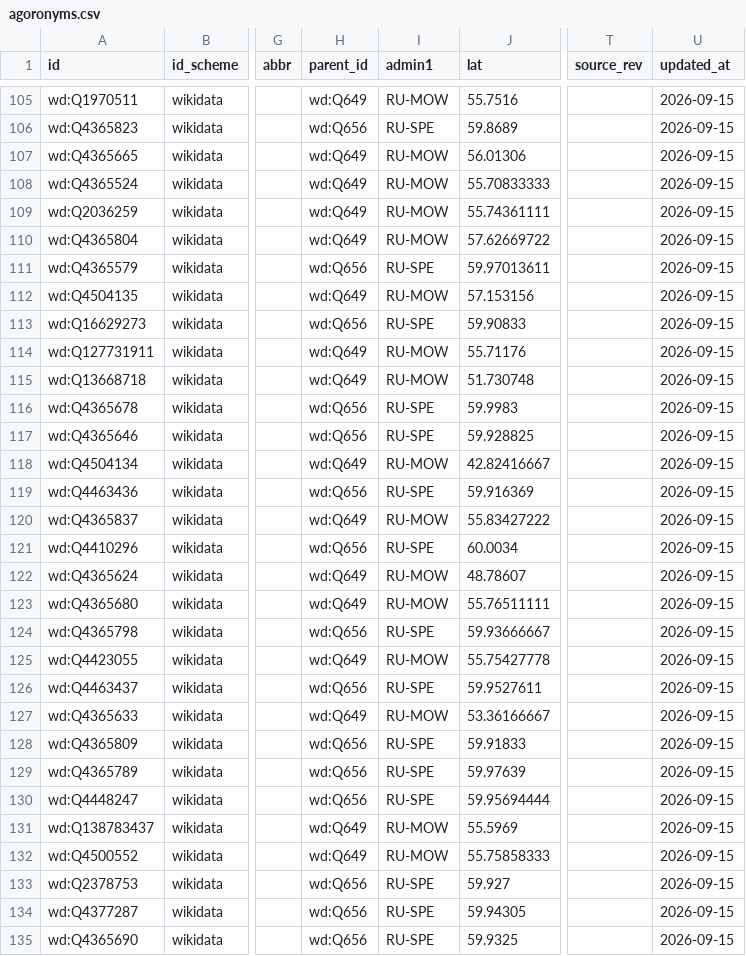
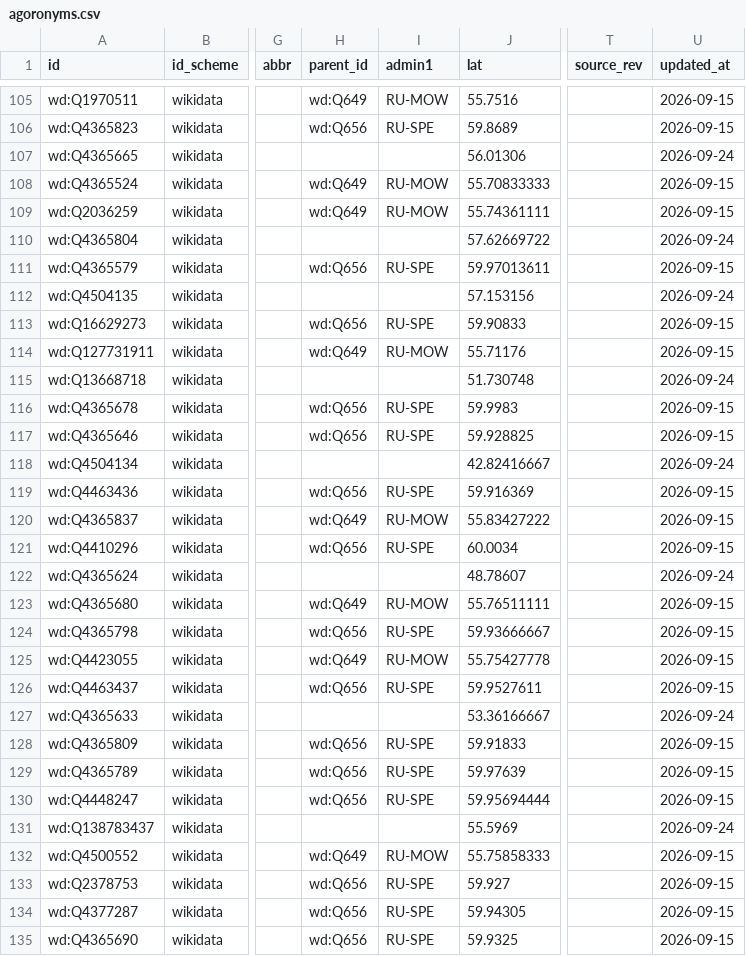
Before and after one commit to unhexx/toponym, a CSV file: data/curated/agoronyms.csv, drawn as a sheet; only a part is shown, gaps mark what is left out; the diff covers the shown part only; the diff names each change by its address in the sheet, - before the commit and + after, or states it on an @@ line.

Commit message:
данные: родители площадей без ложной Москвы
Красная площадь в Курске и другие площади без P131 больше не числятся в Москве. Пустой parent, не Адыгея и не wd:Q649. Красная площадь в Москве остаётся.

```diff
--- a/data/curated/agoronyms.csv
+++ b/data/curated/agoronyms.csv
-H107 (parent_id): wd:Q649
+H107 (parent_id): (empty)
-I107 (admin1): RU-MOW
+I107 (admin1): (empty)
-U107 (updated_at): 2026-09-15
+U107 (updated_at): 2026-09-24
-H110 (parent_id): wd:Q649
+H110 (parent_id): (empty)
-I110 (admin1): RU-MOW
+I110 (admin1): (empty)
-U110 (updated_at): 2026-09-15
+U110 (updated_at): 2026-09-24
-H112 (parent_id): wd:Q649
+H112 (parent_id): (empty)
-I112 (admin1): RU-MOW
+I112 (admin1): (empty)
-U112 (updated_at): 2026-09-15
+U112 (updated_at): 2026-09-24
-H115 (parent_id): wd:Q649
+H115 (parent_id): (empty)
-I115 (admin1): RU-MOW
+I115 (admin1): (empty)
-U115 (updated_at): 2026-09-15
+U115 (updated_at): 2026-09-24
-H118 (parent_id): wd:Q649
+H118 (parent_id): (empty)
-I118 (admin1): RU-MOW
+I118 (admin1): (empty)
-U118 (updated_at): 2026-09-15
+U118 (updated_at): 2026-09-24
-H122 (parent_id): wd:Q649
+H122 (parent_id): (empty)
-I122 (admin1): RU-MOW
+I122 (admin1): (empty)
-U122 (updated_at): 2026-09-15
+U122 (updated_at): 2026-09-24
-H127 (parent_id): wd:Q649
+H127 (parent_id): (empty)
-I127 (admin1): RU-MOW
+I127 (admin1): (empty)
-U127 (updated_at): 2026-09-15
+U127 (updated_at): 2026-09-24
-H131 (parent_id): wd:Q649
+H131 (parent_id): (empty)
-I131 (admin1): RU-MOW
+I131 (admin1): (empty)
-U131 (updated_at): 2026-09-15
+U131 (updated_at): 2026-09-24
```
Also changed, not shown: 109 edited cells elsewhere in this file, 3 other files.
